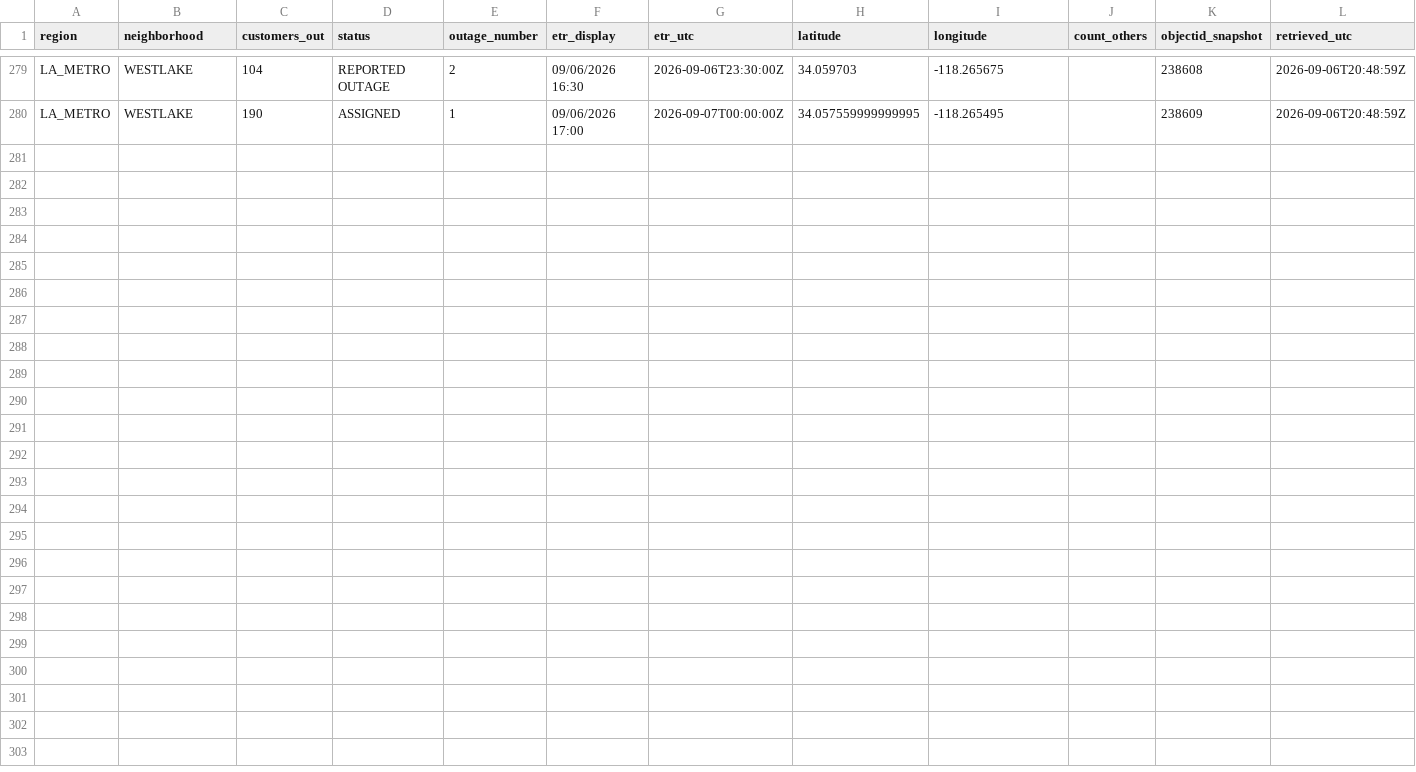
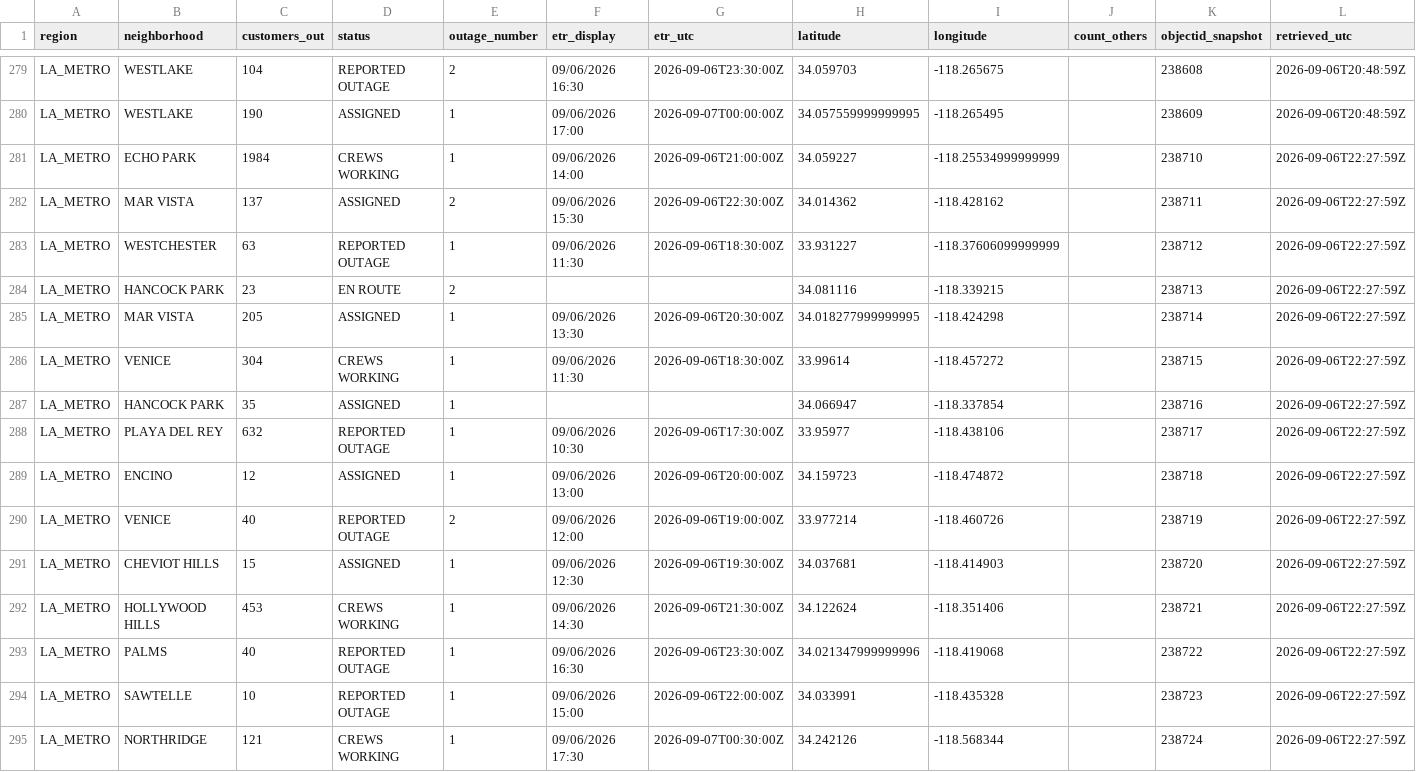
Before and after one commit to danish0305/sce-outage-tracker, a CSV file: ladwp/ladwp_la_outages_history.csv, drawn as a sheet; only a part is shown, gaps mark what is left out; the diff names each change by its address in the sheet, - before the commit and + after, or states it on an @@ line.

```diff
--- a/ladwp/ladwp_la_outages_history.csv
+++ b/ladwp/ladwp_la_outages_history.csv
+row 281: LA_METRO | ECHO PARK | 1984 | CREWS WORKING | 1 | 09/06/2026 14:00 | 2026-09-06T21:00:00Z | 34.059227 | -118.25534999999999 |  | 238710 | 2026-09-06T22:27:59Z
+row 282: LA_METRO | MAR VISTA | 137 | ASSIGNED | 2 | 09/06/2026 15:30 | 2026-09-06T22:30:00Z | 34.014362 | -118.428162 |  | 238711 | 2026-09-06T22:27:59Z
+row 283: LA_METRO | WESTCHESTER | 63 | REPORTED OUTAGE | 1 | 09/06/2026 11:30 | 2026-09-06T18:30:00Z | 33.931227 | -118.37606099999999 |  | 238712 | 2026-09-06T22:27:59Z
+row 284: LA_METRO | HANCOCK PARK | 23 | EN ROUTE | 2 |  |  | 34.081116 | -118.339215 |  | 238713 | 2026-09-06T22:27:59Z
+row 285: LA_METRO | MAR VISTA | 205 | ASSIGNED | 1 | 09/06/2026 13:30 | 2026-09-06T20:30:00Z | 34.018277999999995 | -118.424298 |  | 238714 | 2026-09-06T22:27:59Z
+row 286: LA_METRO | VENICE | 304 | CREWS WORKING | 1 | 09/06/2026 11:30 | 2026-09-06T18:30:00Z | 33.99614 | -118.457272 |  | 238715 | 2026-09-06T22:27:59Z
+row 287: LA_METRO | HANCOCK PARK | 35 | ASSIGNED | 1 |  |  | 34.066947 | -118.337854 |  | 238716 | 2026-09-06T22:27:59Z
+row 288: LA_METRO | PLAYA DEL REY | 632 | REPORTED OUTAGE | 1 | 09/06/2026 10:30 | 2026-09-06T17:30:00Z | 33.95977 | -118.438106 |  | 238717 | 2026-09-06T22:27:59Z
+row 289: LA_METRO | ENCINO | 12 | ASSIGNED | 1 | 09/06/2026 13:00 | 2026-09-06T20:00:00Z | 34.159723 | -118.474872 |  | 238718 | 2026-09-06T22:27:59Z
+row 290: LA_METRO | VENICE | 40 | REPORTED OUTAGE | 2 | 09/06/2026 12:00 | 2026-09-06T19:00:00Z | 33.977214 | -118.460726 |  | 238719 | 2026-09-06T22:27:59Z
+row 291: LA_METRO | CHEVIOT HILLS | 15 | ASSIGNED | 1 | 09/06/2026 12:30 | 2026-09-06T19:30:00Z | 34.037681 | -118.414903 |  | 238720 | 2026-09-06T22:27:59Z
+row 292: LA_METRO | HOLLYWOOD HILLS | 453 | CREWS WORKING | 1 | 09/06/2026 14:30 | 2026-09-06T21:30:00Z | 34.122624 | -118.351406 |  | 238721 | 2026-09-06T22:27:59Z
+row 293: LA_METRO | PALMS | 40 | REPORTED OUTAGE | 1 | 09/06/2026 16:30 | 2026-09-06T23:30:00Z | 34.021347999999996 | -118.419068 |  | 238722 | 2026-09-06T22:27:59Z
+row 294: LA_METRO | SAWTELLE | 10 | REPORTED OUTAGE | 1 | 09/06/2026 15:00 | 2026-09-06T22:00:00Z | 34.033991 | -118.435328 |  | 238723 | 2026-09-06T22:27:59Z
+row 295: LA_METRO | NORTHRIDGE | 121 | CREWS WORKING | 1 | 09/06/2026 17:30 | 2026-09-07T00:30:00Z | 34.242126 | -118.568344 |  | 238724 | 2026-09-06T22:27:59Z
```
Also changed, not shown: burbank/burbank_summary_history.csv, la_oc_outages_latest.csv, 9 other files.
